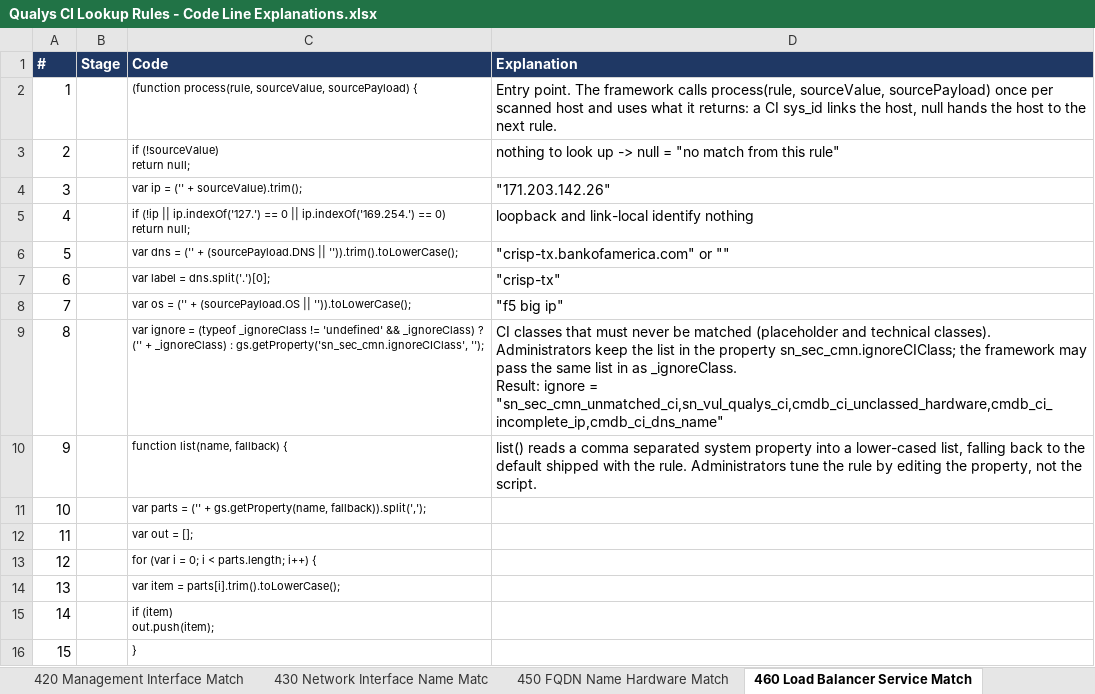
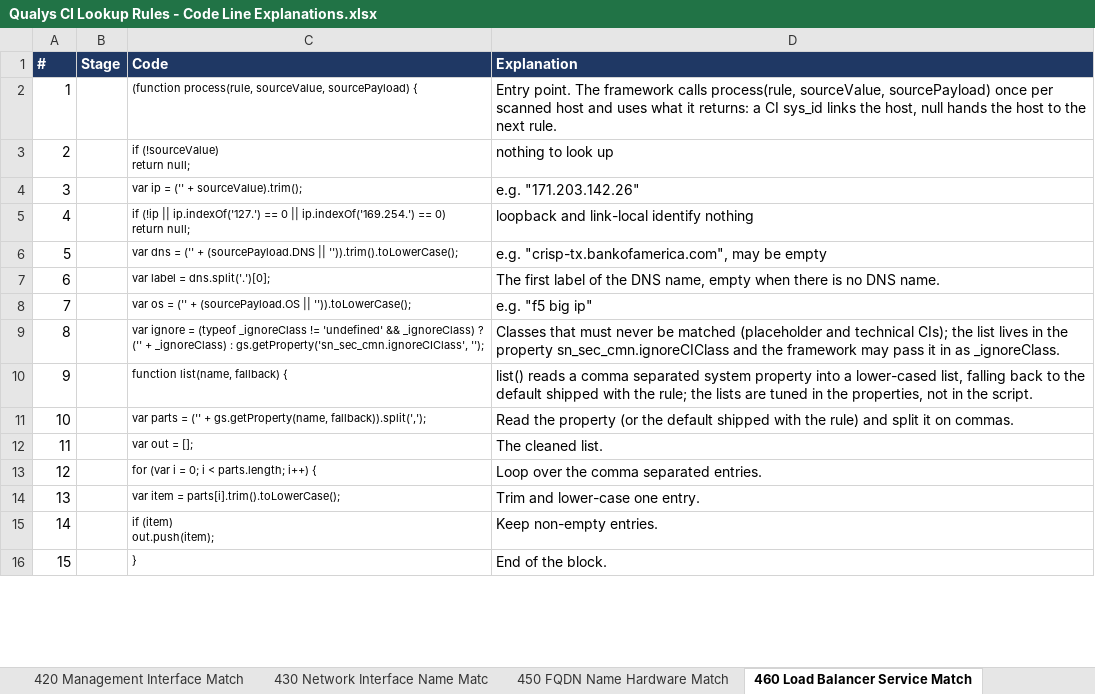
Before and after one commit to singhmihir/py, an Excel workbook: stories/qualys-ci-lookup-rules/Qualys CI Lookup Rules - Code Line Explanations.xlsx, sheet 460 Load Balancer Service Match, drawn as a sheet; only a part is shown; values as stored, in another font and other column widths than the file's, no borders; ↵ is a line break in a cell; the diff covers the shown part only; the diff names each change by its address in the sheet, - before the commit and + after, or states it on an @@ line.

```diff
--- a/stories/qualys-ci-lookup-rules/Qualys CI Lookup Rules - Code Line Explanations.xlsx (sheet 460 Load Balancer Service Match)
+++ b/stories/qualys-ci-lookup-rules/Qualys CI Lookup Rules - Code Line Explanations.xlsx (sheet 460 Load Balancer Service Match)
-D3 (Explanation): nothing to look up -> null = "no match from this rule"
+D3 (Explanation): nothing to look up
-D4 (Explanation): "171.203.142.26"
+D4 (Explanation): e.g. "171.203.142.26"
-D6 (Explanation): "crisp-tx.bankofamerica.com" or ""
+D6 (Explanation): e.g. "crisp-tx.bankofamerica.com", may be empty
-D7 (Explanation): "crisp-tx"
+D7 (Explanation): The first label of the DNS name, empty when there is no DNS name.
-D8 (Explanation): "f5 big ip"
+D8 (Explanation): e.g. "f5 big ip"
-D9 (Explanation): CI classes that must never be matched (placeholder and technical classes). Administrators keep the list in the property sn_sec_cmn.ignoreCIClass; the framework may pass the same list in as _ignoreClass. ↵ Result: ignore = "sn_sec_cmn_unmatched_ci,sn_vul_qualys_ci,cmdb_ci_unclassed_hardware,cmdb_ci_incomplete_ip,cmdb_ci_dns_name"
+D9 (Explanation): Classes that must never be matched (placeholder and technical CIs); the list lives in the property sn_sec_cmn.ignoreCIClass and the framework may pass it in as _ignoreClass.
-D10 (Explanation): …with the rule. Administrators tune the rule by editing the property, not the script.
+D10 (Explanation): …with the rule; the lists are tuned in the properties, not in the script.
-D11 (Explanation): (empty)
+D11 (Explanation): Read the property (or the default shipped with the rule) and split it on commas.
-D12 (Explanation): (empty)
+D12 (Explanation): The cleaned list.
-D13 (Explanation): (empty)
+D13 (Explanation): Loop over the comma separated entries.
-D14 (Explanation): (empty)
+D14 (Explanation): Trim and lower-case one entry.
-D15 (Explanation): (empty)
+D15 (Explanation): Keep non-empty entries.
-D16 (Explanation): (empty)
+D16 (Explanation): End of the block.
```
Also changed, not shown: 2 added rows, 2 removed rows and 33 edited cells elsewhere in this sheet, sheet Overview, sheet 430 Network Interface Name Matc, sheet 420 Management Interface Match, sheet 705 IP Hardware Match, sheet 200 Cisco IP Phone MAC, sheet 410 Hostname Hardware Match, 13 more sheets, 35 other files.
